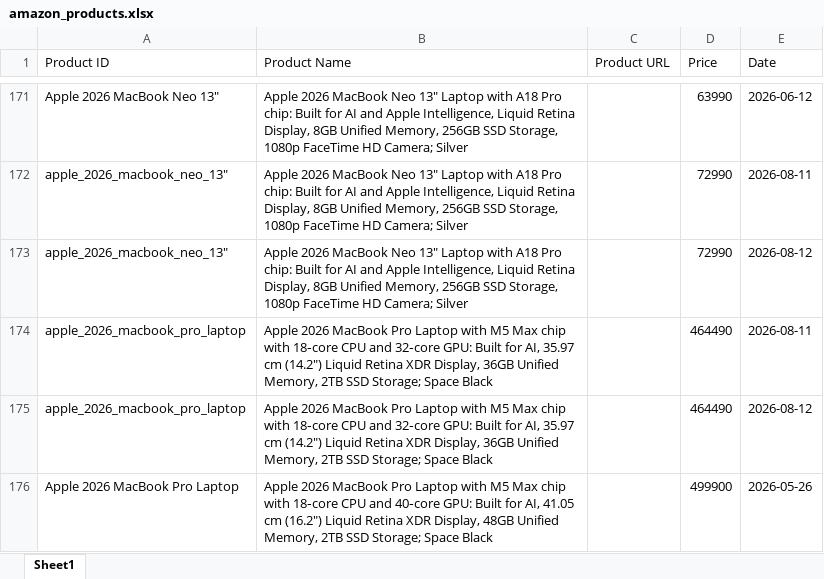
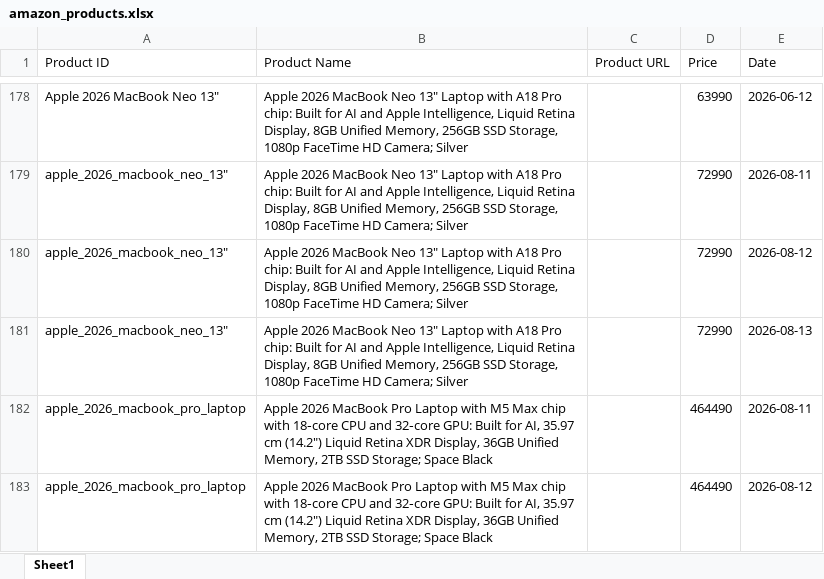
Before and after one commit to hanumanlasowjanya-cloud/amazon-price-tracking-project, an Excel workbook: amazon_products.xlsx, sheet Sheet1, drawn as a sheet; only a part is shown, gaps mark what is left out; the shorter side is filled out with more unchanged rows; values as stored, in another font and other column widths than the file's, no borders; the diff covers the shown part only; the diff names each change by its address in the sheet, - before the commit and + after, or states it on an @@ line.

Commit message:
Daily Amazon price update - 2026-08-13

```diff
--- a/amazon_products.xlsx (sheet Sheet1)
+++ b/amazon_products.xlsx (sheet Sheet1)
+row 181: apple_2026_macbook_neo_13″ | Apple 2026 MacBook Neo 13″ Laptop with A18 Pro chip: Built for AI and Apple Intelligence, Liquid Retina Display, 8GB Unified Memory, 256GB SSD Storage, 1080p FaceTime HD Camera; Silver |  | 72990 | 2026-08-13
```
Also changed, not shown: 14 added rows elsewhere in this sheet.
